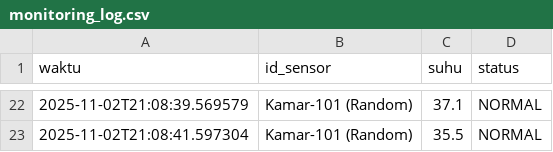
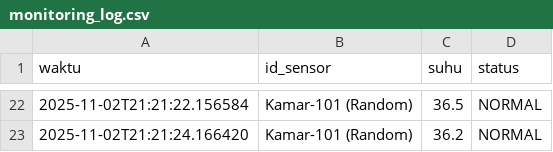
Before and after one commit to ramadhanzakki/Cek-Suhu-Oak, a CSV file: data/output/monitoring_log.csv, drawn as a sheet; only a part is shown, gaps mark what is left out; the diff covers the shown part only.

```diff
--- a/data/output/monitoring_log.csv
+++ b/data/output/monitoring_log.csv
@@ -22,2 +22,2 @@ waktu,id_sensor,suhu,status
-2025-11-02T21:08:39.569579,Kamar-101 (Random),37.1,NORMAL
-2025-11-02T21:08:41.597304,Kamar-101 (Random),35.5,NORMAL
+2025-11-02T21:21:22.156584,Kamar-101 (Random),36.5,NORMAL
+2025-11-02T21:21:24.166420,Kamar-101 (Random),36.2,NORMAL
```
Also changed, not shown: 7 added rows, 7 removed rows and 18 edited cells elsewhere in this file, 4 other files.
